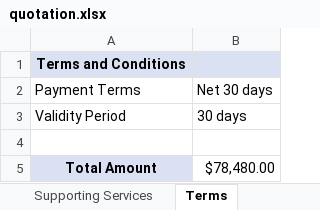
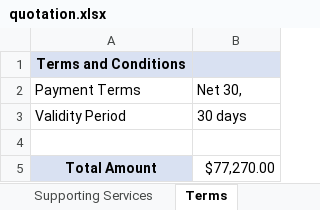
Before and after one commit to chitraa-cj/Quotation-Generator, an Excel workbook: quotation.xlsx, sheet Terms, drawn as a sheet; values as stored, in another font and other column widths than the file's, no borders; the diff names each change by its address in the sheet, - before the commit and + after, or states it on an @@ line.

```diff
--- a/quotation.xlsx (sheet Terms)
+++ b/quotation.xlsx (sheet Terms)
-B2: Net 30 days
+B2: Net 30,
-B5: $78,480.00
+B5: $77,270.00
```
Also changed, not shown: sheet General Session - Plaza Ballroo, sheet Breakout Sessions, sheet Shipping & Travel, sheet Supporting Services, other sheet tabs, 2 other files.
